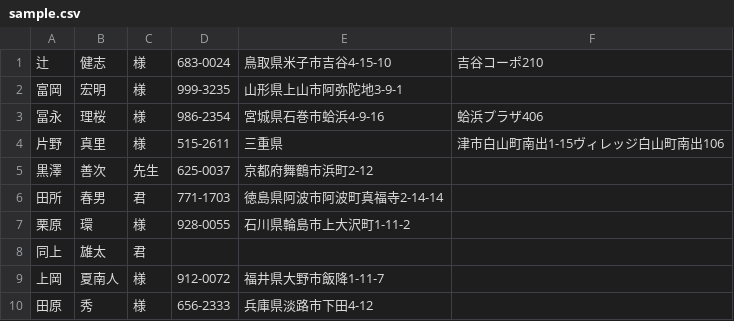
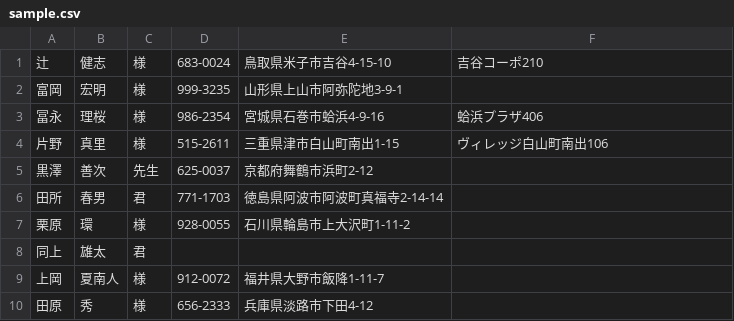
Before and after one commit to sugijotaro/address_label, a CSV file: data/sample.csv, drawn as a sheet.

Commit message:
Update sample.csv

```diff
--- a/data/sample.csv
+++ b/data/sample.csv
@@ -3,3 +3,3 @@
 冨永,理桜,様,986-2354,宮城県石巻市蛤浜4-9-16,蛤浜プラザ406
-片野,真里,様,515-2611,三重県,津市白山町南出1-15ヴィレッジ白山町南出106
+片野,真里,様,515-2611,三重県津市白山町南出1-15,ヴィレッジ白山町南出106
 黒澤,善次,先生,625-0037,京都府舞鶴市浜町2-12,
```
